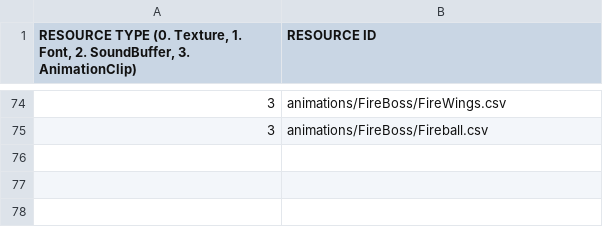
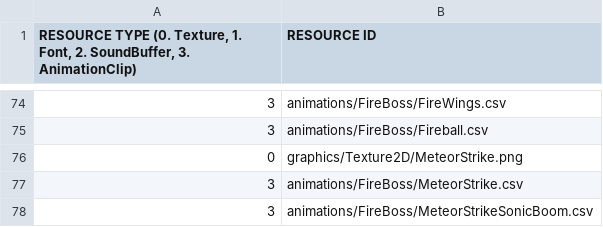
Before and after one commit to jack376/wol_project, a CSV file: sfml-wizard-of-legend-bin/scripts/default_resource_list_park.csv, drawn as a sheet; only a part is shown, gaps mark what is left out; the diff names each change by its address in the sheet, - before the commit and + after, or states it on an @@ line.

```diff
--- a/sfml-wizard-of-legend-bin/scripts/default_resource_list_park.csv
+++ b/sfml-wizard-of-legend-bin/scripts/default_resource_list_park.csv
+row 76: 0 | graphics/Texture2D/MeteorStrike.png
+row 77: 3 | animations/FireBoss/MeteorStrike.csv
+row 78: 3 | animations/FireBoss/MeteorStrikeSonicBoom.csv
```
Also changed, not shown: 23 other files.
